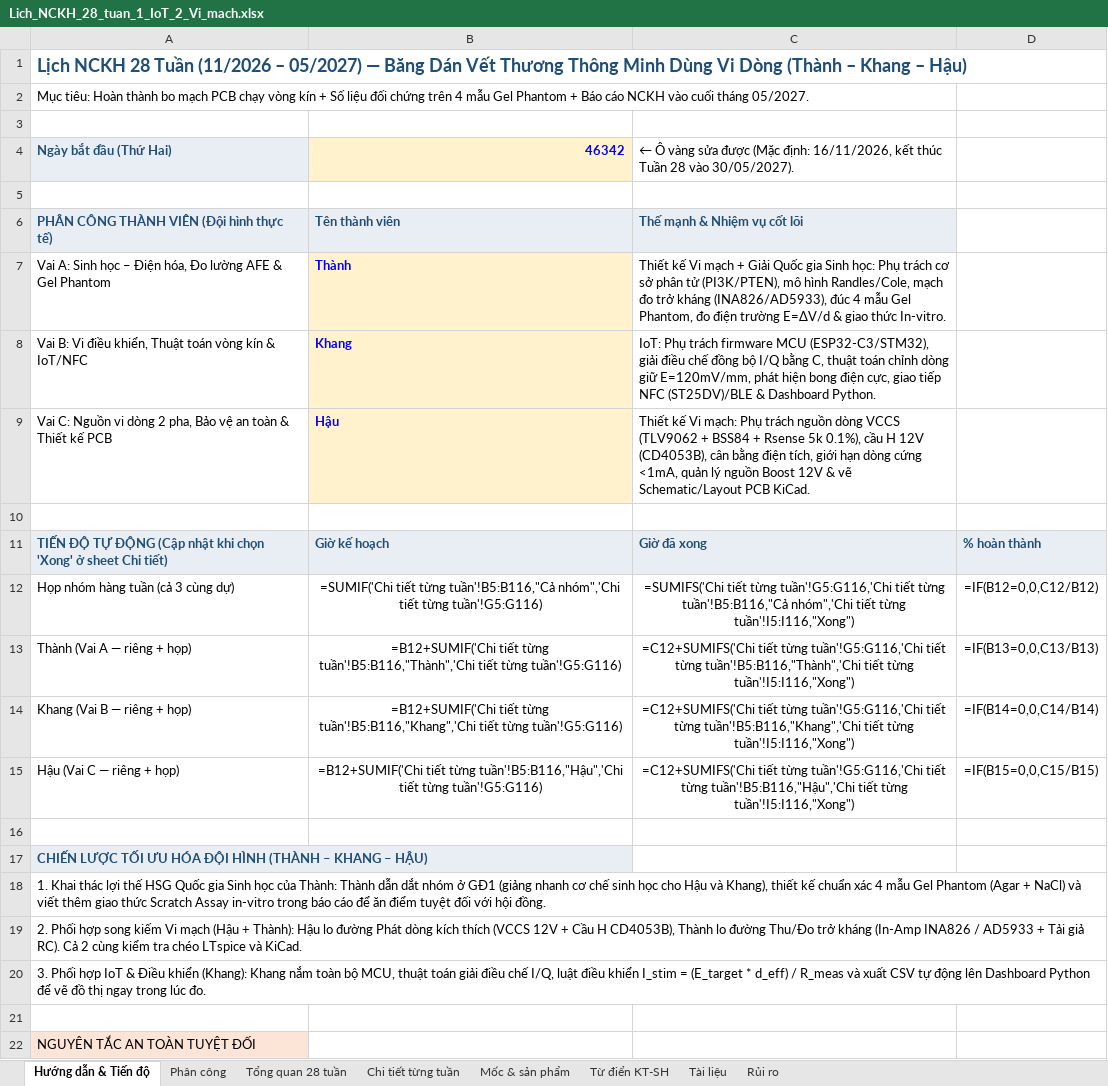
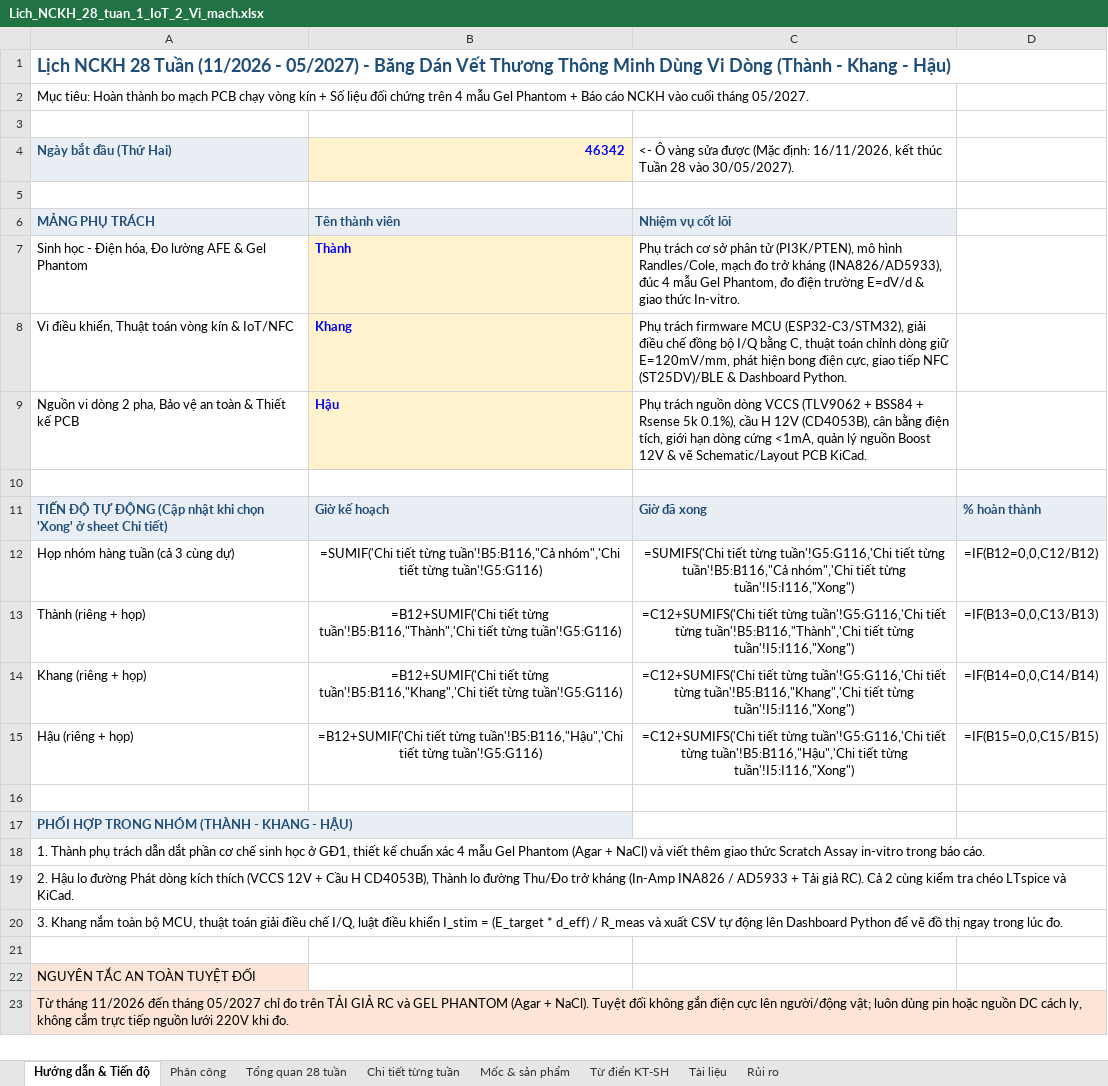
Before and after one commit to uthonus/smart-wound-badange-ic, an Excel workbook: docs/Lich_NCKH_28_tuan_1_IoT_2_Vi_mach.xlsx, sheet Hướng dẫn & Tiến độ, drawn as a sheet; only a part is shown; the shorter side is filled out with more unchanged rows; values as stored, in another font and other column widths than the file's, no borders; formulas without a stored value are shown as written; removed rows and columns are numbered as before the commit, all else as after; the diff names each change by its address in the sheet, - before the commit and + after, or states it on an @@ line.

Commit message:
docs: keep only member names (Hau, Thanh, Khang) without role labels or titles

```diff
--- a/docs/Lich_NCKH_28_tuan_1_IoT_2_Vi_mach.xlsx (sheet Hướng dẫn & Tiến độ)
+++ b/docs/Lich_NCKH_28_tuan_1_IoT_2_Vi_mach.xlsx (sheet Hướng dẫn & Tiến độ)
-A1: …Tuần (11/2026 – 05/2027) — Băng Dán Vết Thương Thông Minh Dùng Vi Dòng (Thành – Khang – Hậu)
+A1: …Tuần (11/2026 - 05/2027) - Băng Dán Vết Thương Thông Minh Dùng Vi Dòng (Thành - Khang - Hậu)
-C4: ← Ô vàng…
+C4: <- Ô vàng…
-row 6: PHÂN CÔNG THÀNH VIÊN (Đội hình thực tế) | Tên thành viên | Thế mạnh & Nhiệm vụ cốt lõi
+row 6: MẢNG PHỤ TRÁCH | Tên thành viên | Nhiệm vụ cốt lõi
-A7: Vai A: Sinh học – Điện hóa,…
+A7: Sinh học - Điện hóa,…
-C7: Thiết kế Vi mạch + Giải Quốc gia Sinh học: Phụ trách cơ sở phân tử (PI3K/PTEN), mô hình Randles/Cole, mạch đo trở kháng (INA826/AD5933), đúc 4 mẫu Gel Phantom, đo điện trường E=ΔV/d & giao…
+C7: Phụ trách cơ sở phân tử (PI3K/PTEN), mô hình Randles/Cole, mạch đo trở kháng (INA826/AD5933), đúc 4 mẫu Gel Phantom, đo điện trường E=dV/d & giao…
-A8: Vai B: Vi điều…
+A8: Vi điều…
-C8: IoT: Phụ trách…
+C8: Phụ trách…
-A9: Vai C: Nguồn vi…
+A9: Nguồn vi…
-C9: Thiết kế Vi mạch: Phụ trách…
+C9: Phụ trách…
-A13: Thành (Vai A — riêng + họp)
+A13: Thành (riêng + họp)
-A14: Khang (Vai B — riêng + họp)
+A14: Khang (riêng + họp)
-A15: Hậu (Vai C — riêng + họp)
+A15: Hậu (riêng + họp)
-A17: CHIẾN LƯỢC TỐI ƯU HÓA ĐỘI HÌNH (THÀNH – KHANG – HẬU)
+A17: PHỐI HỢP TRONG NHÓM (THÀNH - KHANG - HẬU)
-A18: 1. Khai thác lợi thế HSG Quốc gia Sinh học của Thành: Thành dẫn dắt nhóm ở GĐ1 (giảng nhanh cơ chế sinh học cho Hậu và Khang), thiết kế chuẩn xác 4 mẫu Gel Phantom (Agar + NaCl) và viết thêm giao thức Scratch Assay in-vitro trong báo cáo để ăn điểm tuyệt đối với hội đồng.
+A18: 1. Thành phụ trách dẫn dắt phần cơ chế sinh học ở GĐ1, thiết kế chuẩn xác 4 mẫu Gel Phantom (Agar + NaCl) và viết thêm giao thức Scratch Assay in-vitro trong báo cáo.
-A19: 2. Phối hợp song kiếm Vi mạch (Hậu + Thành): Hậu lo…
+A19: 2. Hậu lo…
-A20: 3. Phối hợp IoT & Điều khiển (Khang): Khang nắm…
+A20: 3. Khang nắm…
```
Also changed, not shown: sheet Chi tiết từng tuần, sheet Tổng quan 28 tuần, sheet Tài liệu, sheet Phân công, sheet Từ điển KT-SH, sheet Rủi ro, 1 more sheet, 6 other files.
